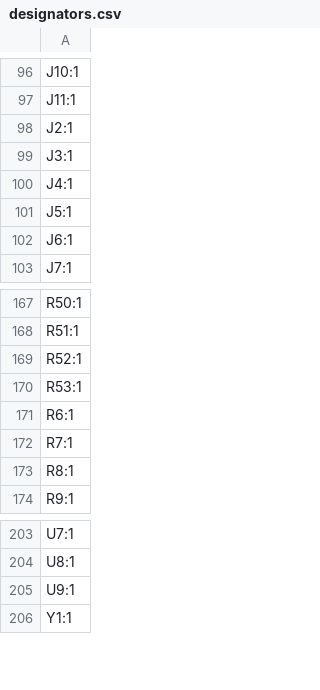
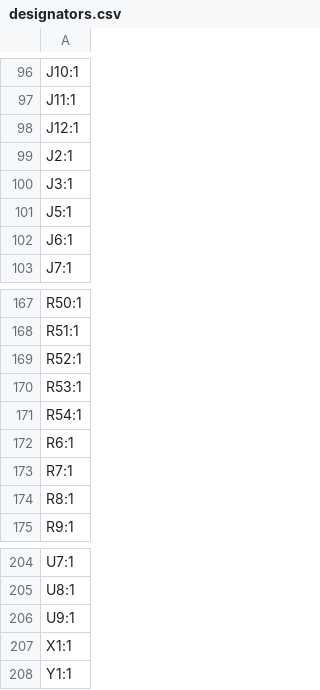
Before and after one commit to fluffy/blinky, a CSV file: hardware/blinky_v4/production/designators.csv, drawn as a sheet; only a part is shown, gaps mark what is left out.

```diff
--- a/hardware/blinky_v4/production/designators.csv
+++ b/hardware/blinky_v4/production/designators.csv
@@ -97,5 +97,5 @@ J10:1
 J11:1
+J12:1
 J2:1
 J3:1
-J4:1
 J5:1
@@ -170,2 +170,3 @@ R52:1
 R53:1
+R54:1
 R6:1
@@ -205,2 +206,3 @@ U8:1
 U9:1
+X1:1
 Y1:1
```
Also changed, not shown: hardware/blinky_v4/production/bom.csv, hardware/blinky_v4/production/positions.csv, 3 other files.
